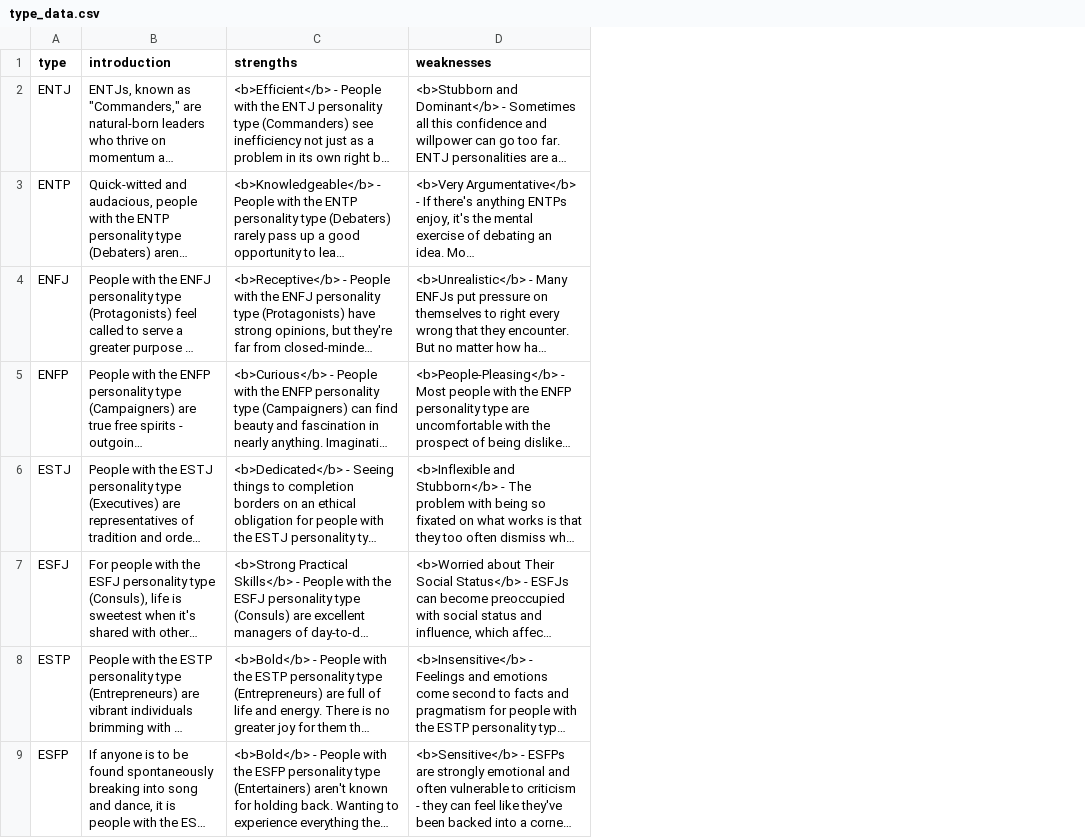
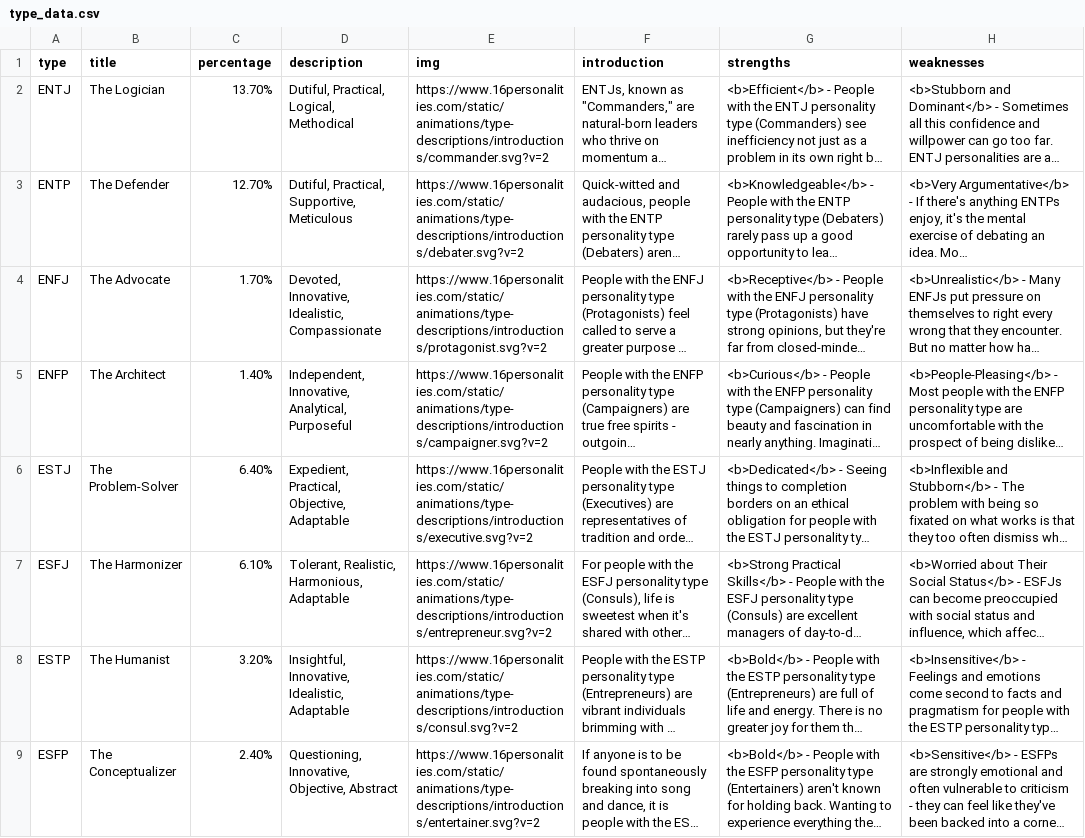
Before and after one commit to tlong-ds/mbti_persona, a CSV file: p_types/type_data.csv, drawn as a sheet; only a part is shown; long unchanged cells end in …; the diff names each change by its address in the sheet, - before the commit and + after, or states it on an @@ line.

Commit message:
Update: reallocate type_data

```diff
--- a/p_types/type_data.csv
+++ b/p_types/type_data.csv
+column B (title), rows 2-9: The Logician | The Defender | The Advocate | The Architect | The Problem-Solver | The Harmonizer | The Humanist | The Conceptualizer
+column C (percentage), rows 2-9: 13.70% | 12.70% | 1.70% | 1.40% | 6.40% | 6.10% | 3.20% | 2.40%
+column D (description), rows 2-9: Dutiful, Practical, Logical, Methodical | Dutiful, Practical, Supportive, Meticulous | Devoted, Innovative, Idealistic, Compassionate | Independent, Innovative, Analytical, Purposeful | Expedient, Practical, Objective, Adaptable | Tolerant, Realistic, Harmonious, Adaptable | Insightful, Innovative, Idealistic, Adaptable | Questioning, Innovative, Objective, Abstract
+column E (img), rows 2-9: https://www.16personalities.com/static/animations/type-descriptions/introductions/commander.svg?v=2 | https://www.16personalities.com/static/animations/type-descriptions/introductions/debater.svg?v=2 | https://www.16personalities.com/static/animations/type-descriptions/introductions/protagonist.svg?v=2 | https://www.16personalities.com/static/animations/type-descriptions/introductions/campaigner.svg?v=2 | https://www.16personalities.com/static/animations/type-descriptions/introductions/executive.svg?v=2 | https://www.16personalities.com/static/animations/type-descriptions/introductions/entrepreneur.svg?v=2 | https://www.16personalities.com/static/animations/type-descriptions/introductions/consul.svg?v=2 | https://www.16personalities.com/static/animations/type-descriptions/introductions/entertainer.svg?v=2
```
Also changed, not shown: 5 other files.
